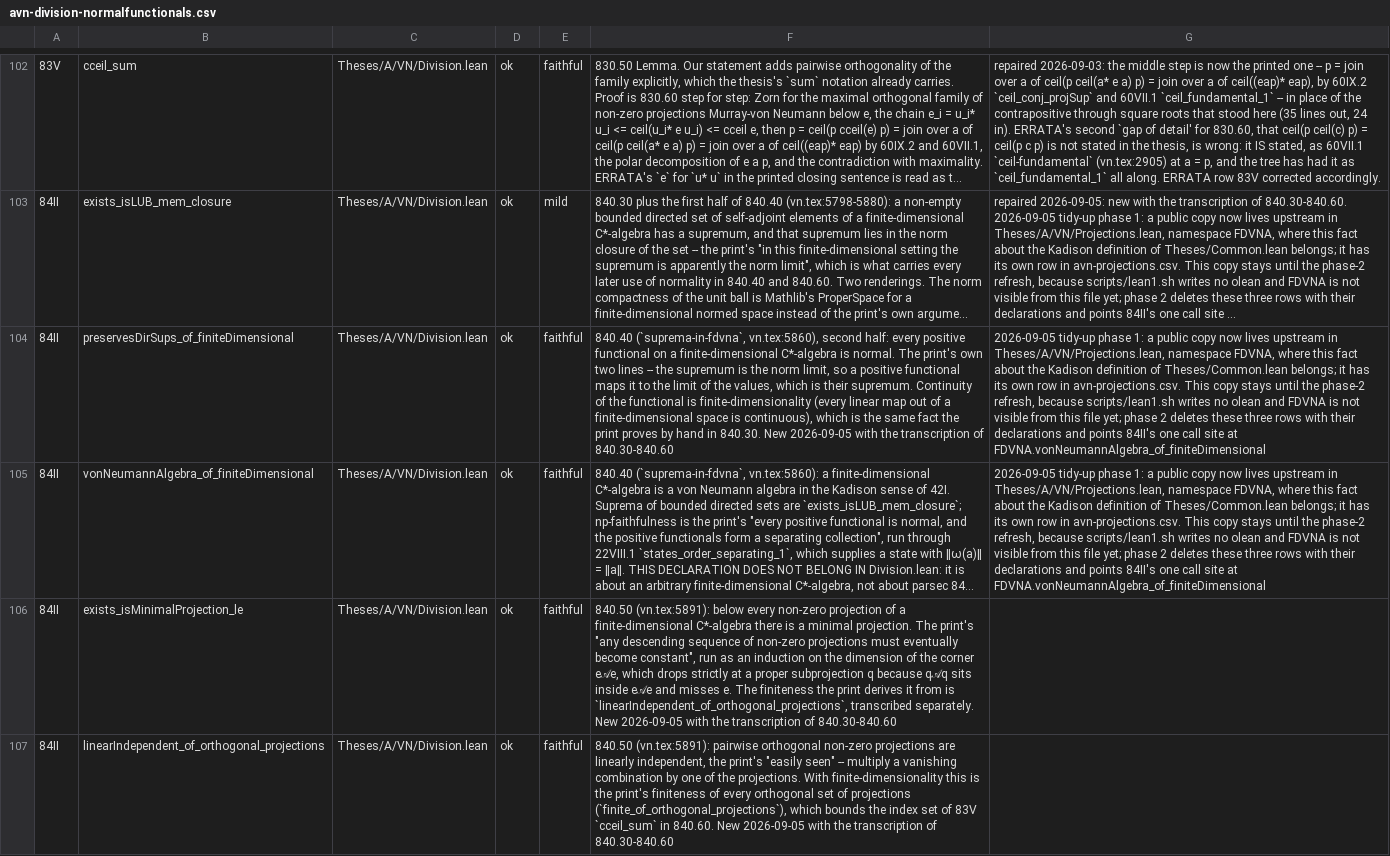
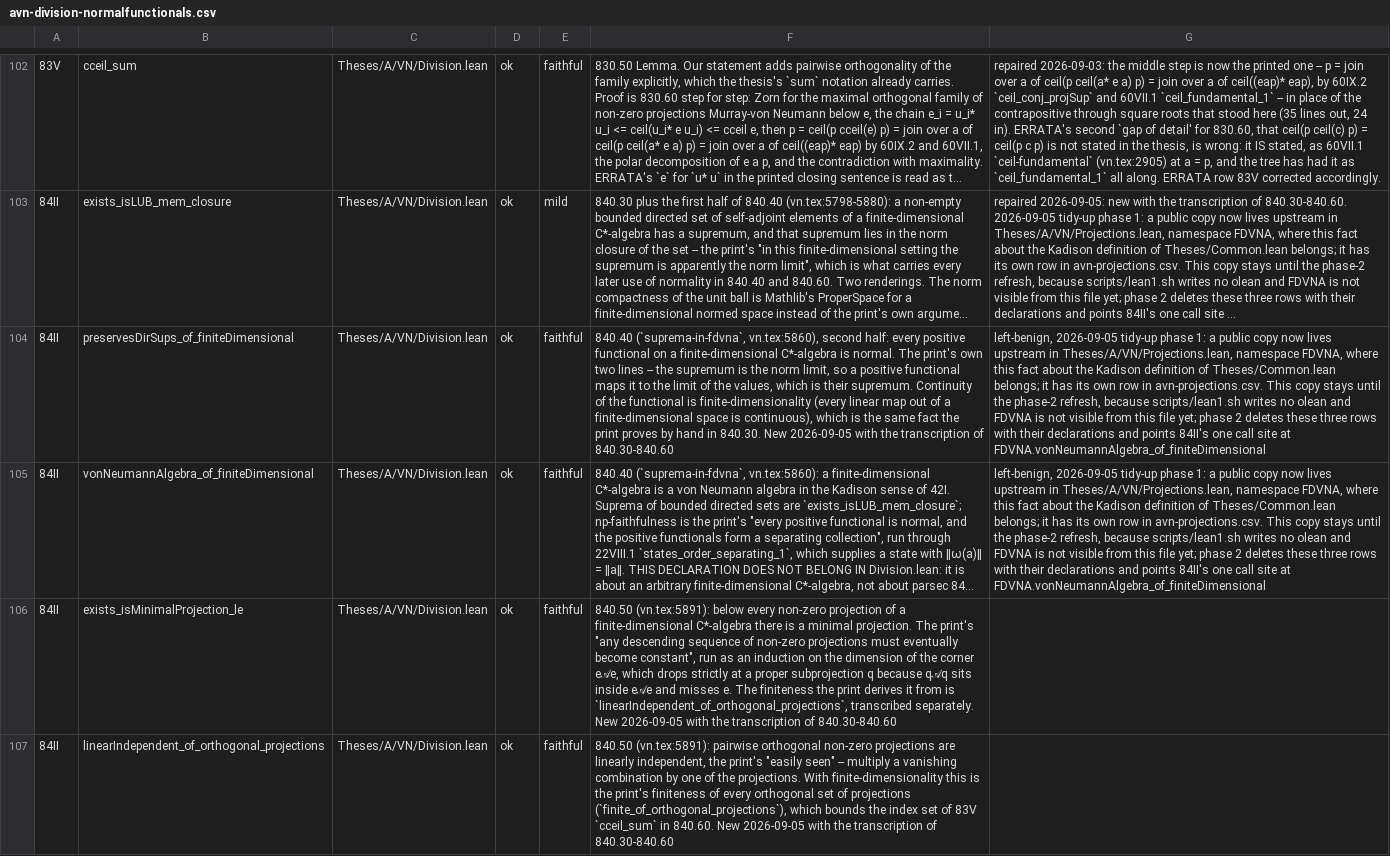
Before and after one commit to westerbaan/theses, a CSV file: lean/docs/audit/avn-division-normalfunctionals.csv, drawn as a sheet; only a part is shown, gaps mark what is left out; long unchanged cells end in …; the diff names each change by its address in the sheet, - before the commit and + after, or states it on an @@ line.

```diff
--- a/lean/docs/audit/avn-division-normalfunctionals.csv
+++ b/lean/docs/audit/avn-division-normalfunctionals.csv
-G104:G105: 2026-09-05 tidy-up…
+G104:G105: left-benign, 2026-09-05 tidy-up…
```
